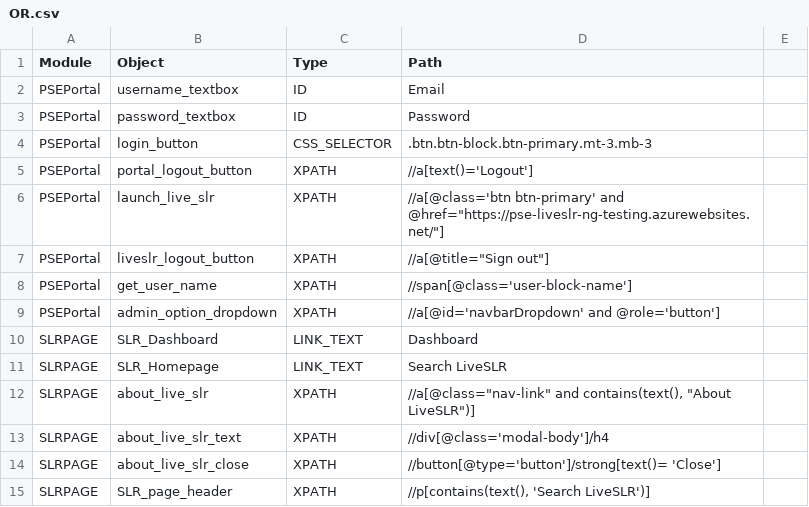
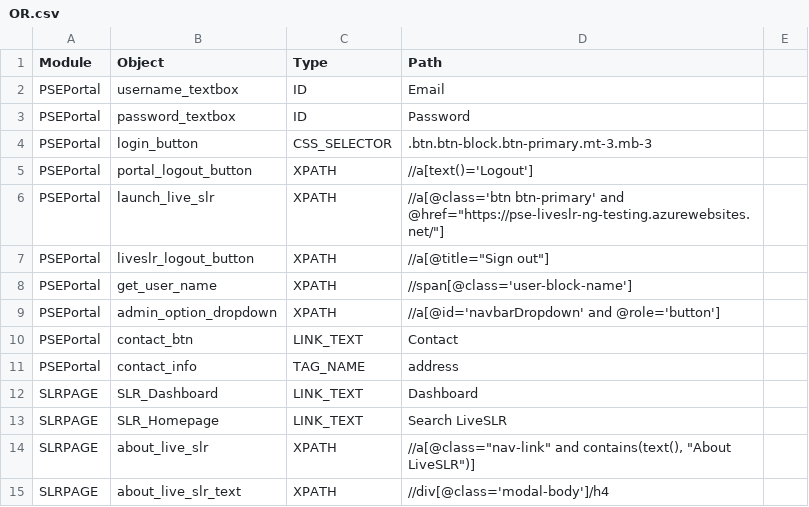
Before and after one commit to shilpasairam/shilpasairam, a CSV file: Configurations/OR.csv, drawn as a sheet; only a part is shown; the shorter side is filled out with more unchanged rows.

```diff
--- a/Configurations/OR.csv
+++ b/Configurations/OR.csv
@@ -9,2 +9,4 @@ PSEPortal,get_user_name,XPATH,//span[@class='user-block-name'],
 PSEPortal,admin_option_dropdown,XPATH,//a[@id='navbarDropdown' and @role='button'],
+PSEPortal,contact_btn,LINK_TEXT,Contact,
+PSEPortal,contact_info,TAG_NAME,address,
 SLRPAGE,SLR_Dashboard,LINK_TEXT,Dashboard,
```
Also changed, not shown: 14 other files.
